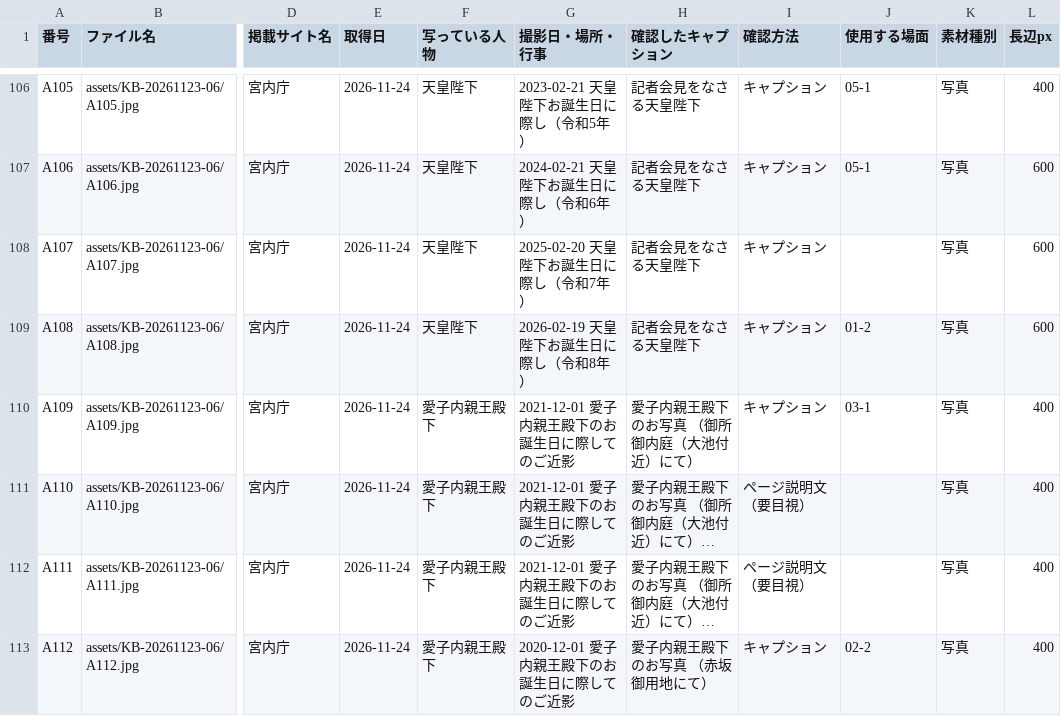
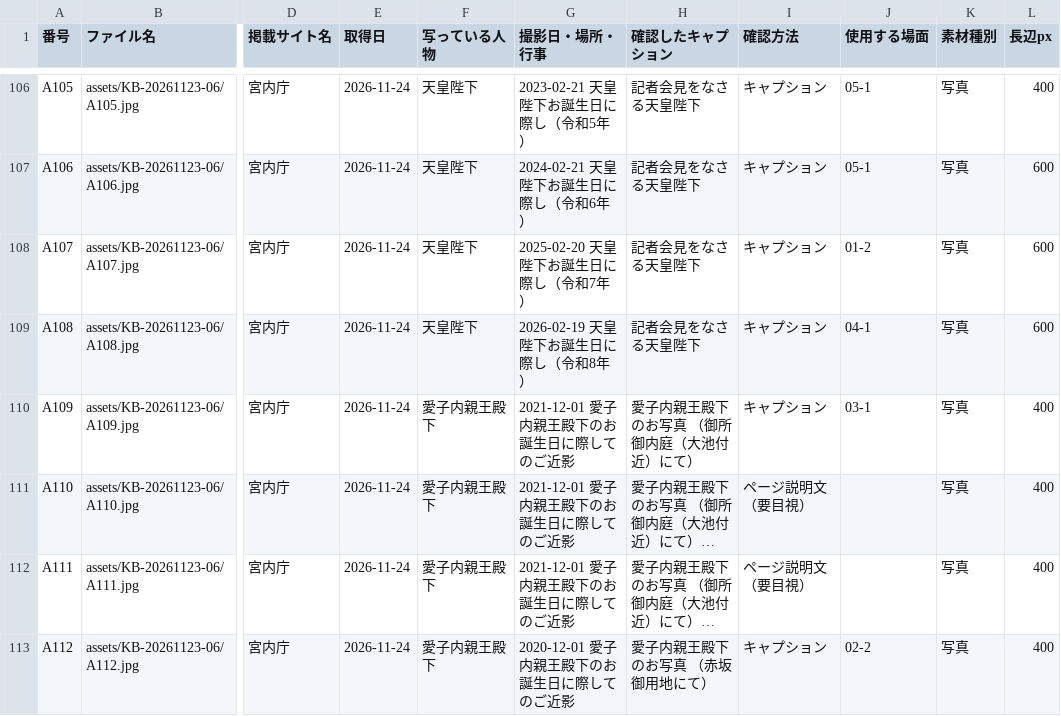
Before and after one commit to aiichirouarakiaandacoltd-bit/-, a CSV file: projects/KB-20261123-06/ledger.csv, drawn as a sheet; only a part is shown, gaps mark what is left out; long unchanged cells end in …; the diff names each change by its address in the sheet, - before the commit and + after, or states it on an @@ line.

```diff
--- a/projects/KB-20261123-06/ledger.csv
+++ b/projects/KB-20261123-06/ledger.csv
-J108 (使用する場面): (empty)
+J108 (使用する場面): 01-2
-J109 (使用する場面): 01-2
+J109 (使用する場面): 04-1
```
Also changed, not shown: 11 other files.
